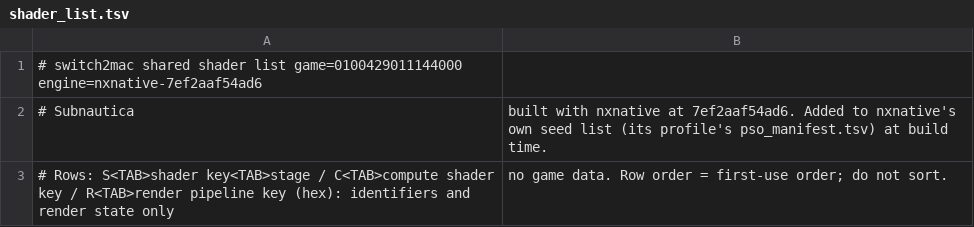
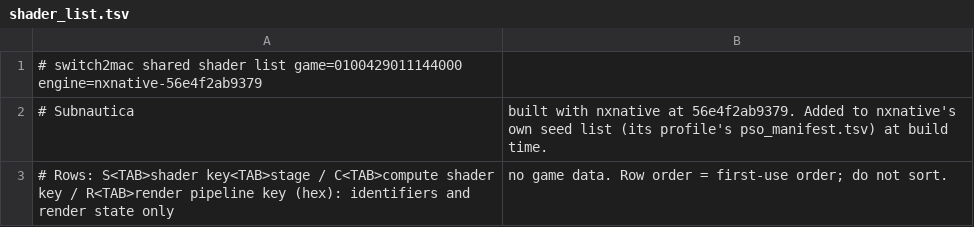
Before and after one commit to IT-Kwj/switch2mac, a TSV file: games/subnautica/shader_list.tsv, drawn as a sheet.

```diff
--- a/games/subnautica/shader_list.tsv
+++ b/games/subnautica/shader_list.tsv
@@ -1,3 +1,3 @@
-# switch2mac shared shader list	game=0100429011144000	engine=nxnative-7ef2aaf54ad6
-# Subnautica, built with nxnative at 7ef2aaf54ad6. Added to nxnative's own seed list (its profile's pso_manifest.tsv) at build time.
+# switch2mac shared shader list	game=0100429011144000	engine=nxnative-56e4f2ab9379
+# Subnautica, built with nxnative at 56e4f2ab9379. Added to nxnative's own seed list (its profile's pso_manifest.tsv) at build time.
 # Rows: S<TAB>shader key<TAB>stage / C<TAB>compute shader key / R<TAB>render pipeline key (hex): identifiers and render state only, no game data. Row order = first-use order; do not sort.
```
Also changed, not shown: 2 other files.
